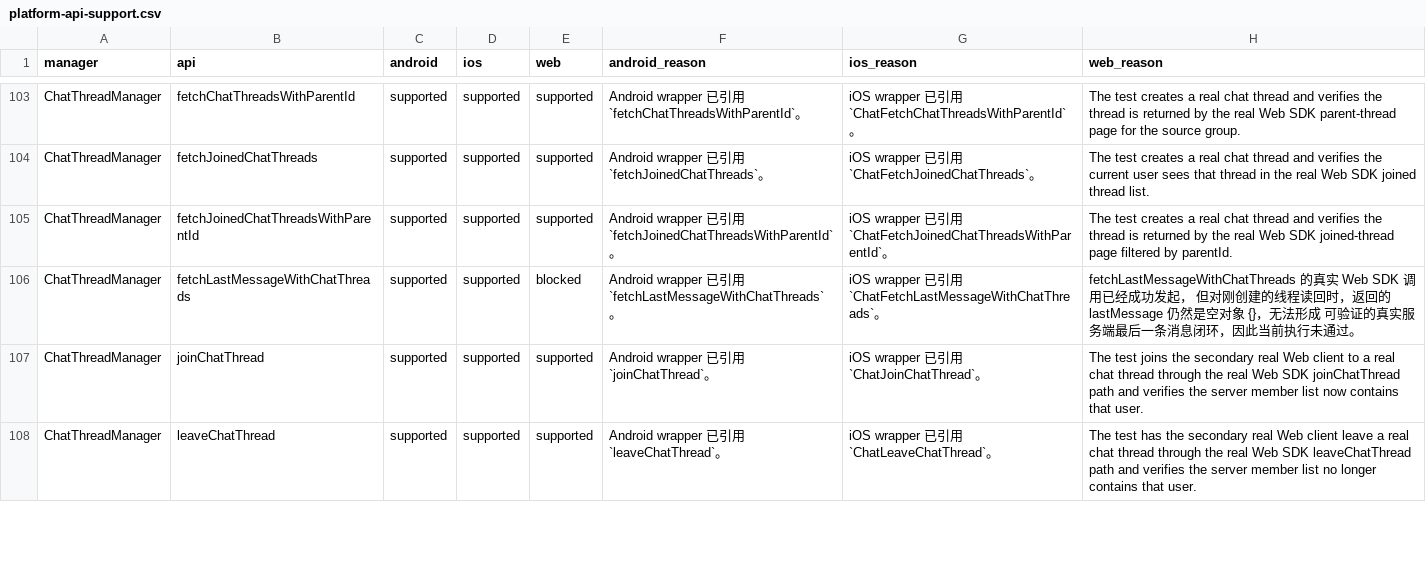
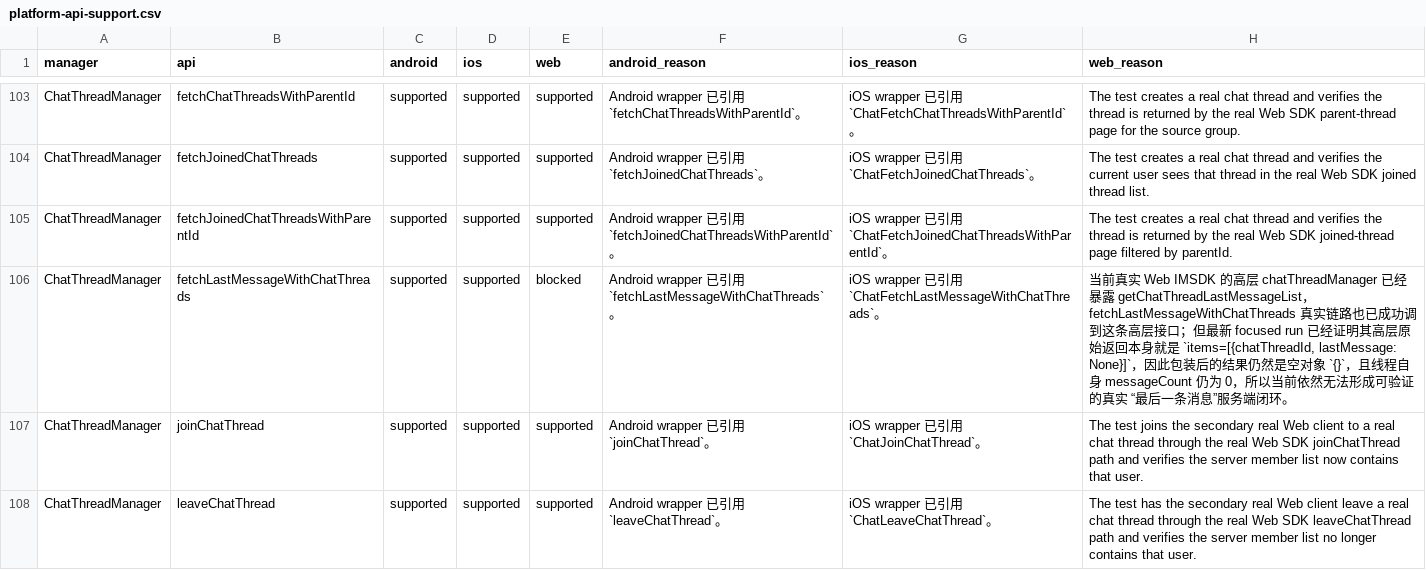
Before and after one commit to MUYU0615/im_flutter_sdk, a CSV file: native-auto-test/out/platform-api-support.csv, drawn as a sheet; only a part is shown, gaps mark what is left out; the diff covers the shown part only.

```diff
--- a/native-auto-test/out/platform-api-support.csv
+++ b/native-auto-test/out/platform-api-support.csv
@@ -105,3 +105,3 @@ manager,api,android,ios,web,android_reason,ios_reason,web_reason
 "ChatThreadManager","fetchJoinedChatThreadsWithParentId","supported","supported","supported","Android wrapper 已引用 `fetchJoinedChatThreadsWithParentId`。","iOS wrapper 已引用 `ChatFetchJoinedChatThreadsWithParentId`。","The test creates a real chat thread and verifies the thread is returned by the real Web SDK joined-thread page filtered by parentId."
-"ChatThreadManager","fetchLastMessageWithChatThreads","supported","supported","blocked","Android wrapper 已引用 `fetchLastMessageWithChatThreads`。","iOS wrapper 已引用 `ChatFetchLastMessageWithChatThreads`。","fetchLastMessageWithChatThreads 的真实 Web SDK 调用已经成功发起， 但对刚创建的线程读回时，返回的 lastMessage 仍然是空对象 {}，无法形成 可验证的真实服务端最后一条消息闭环，因此当前执行未通过。"
+"ChatThreadManager","fetchLastMessageWithChatThreads","supported","supported","blocked","Android wrapper 已引用 `fetchLastMessageWithChatThreads`。","iOS wrapper 已引用 `ChatFetchLastMessageWithChatThreads`。","当前真实 Web IMSDK 的高层 chatThreadManager 已经暴露 getChatThreadLastMessageList，fetchLastMessageWithChatThreads 真实链路也已成功调到这条高层接口；但最新 focused run 已经证明其高层原始返回本身就是 `items=[{chatThreadId, lastMessage: None}]`，因此包装后的结果仍然是空对象 `{}`，且线程自身 messageCount 仍为 0，所以当前依然无法形成可验证的真实 “最后一条消息”服务端闭环。"
 "ChatThreadManager","joinChatThread","supported","supported","supported","Android wrapper 已引用 `joinChatThread`。","iOS wrapper 已引用 `ChatJoinChatThread`。","The test joins the secondary real Web client to a real chat thread through the real Web SDK joinChatThread path and verifies the server member list now contains that user."
```
Also changed, not shown: 37 edited cells elsewhere in this file, 24 other files.
